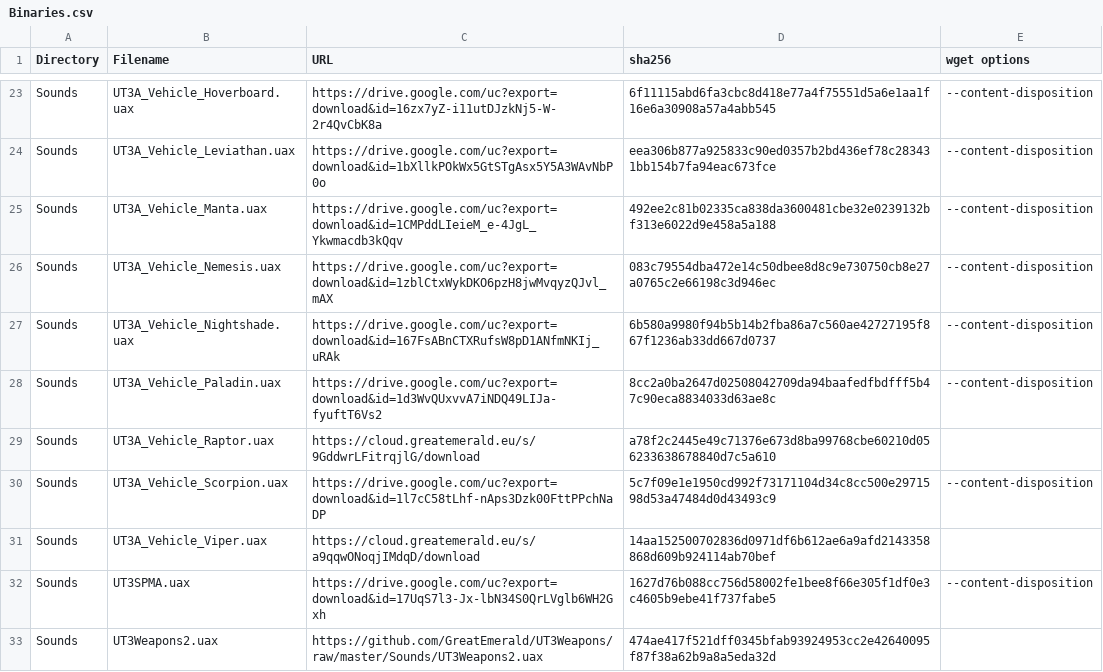
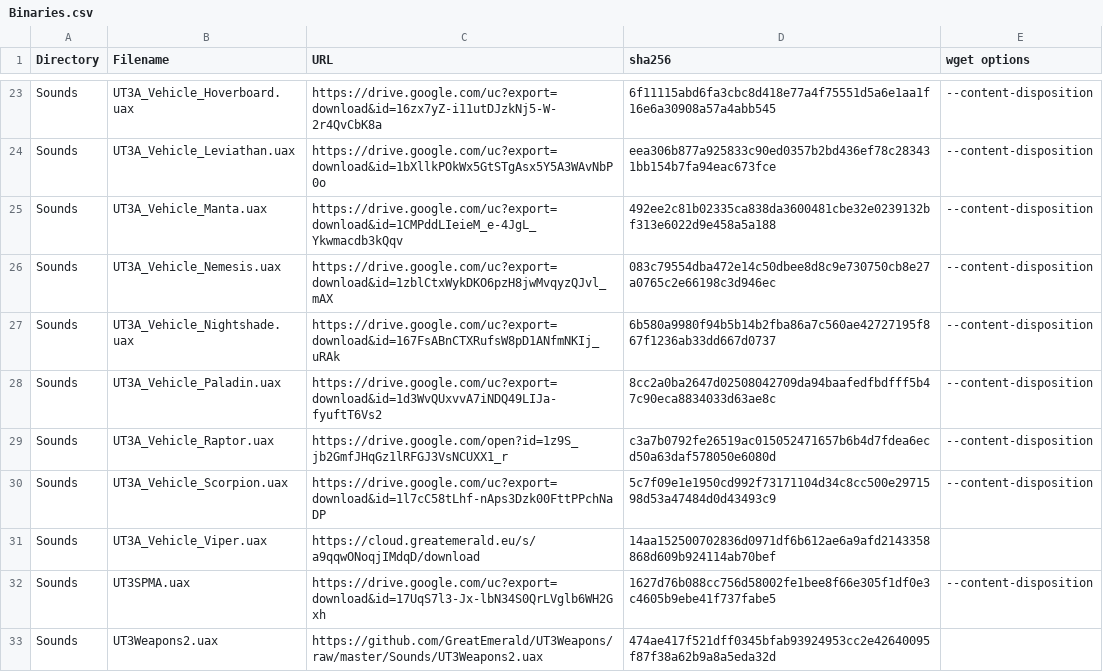
Before and after one commit to GreatEmerald/UT3Vehicles, a CSV file: Binaries.csv, drawn as a sheet; only a part is shown, gaps mark what is left out.

Commit message:
Update Binaries.csv

```diff
--- a/Binaries.csv
+++ b/Binaries.csv
@@ -28,3 +28,3 @@ Sounds,UT3A_Vehicle_Nightshade.uax,https://drive.google.com/uc?export=download&i
 Sounds,UT3A_Vehicle_Paladin.uax,https://drive.google.com/uc?export=download&id=1d3WvQUxvvA7iNDQ49LIJa-fyuftT6Vs2,8cc2a0ba2647d02508042709da94baafedfbdfff5b47c90eca8834033d63ae8c,--content-disposition
-Sounds,UT3A_Vehicle_Raptor.uax,https://cloud.greatemerald.eu/s/9GddwrLFitrqjlG/download,a78f2c2445e49c71376e673d8ba99768cbe60210d056233638678840d7c5a610,
+Sounds,UT3A_Vehicle_Raptor.uax,https://drive.google.com/open?id=1z9S_jb2GmfJHqGz1lRFGJ3VsNCUXX1_r,c3a7b0792fe26519ac015052471657b6b4d7fdea6ecd50a63daf578050e6080d,--content-disposition
 Sounds,UT3A_Vehicle_Scorpion.uax,https://drive.google.com/uc?export=download&id=1l7cC58tLhf-nAps3Dzk00FttPPchNaDP,5c7f09e1e1950cd992f73171104d34c8cc500e2971598d53a47484d0d43493c9,--content-disposition
```
